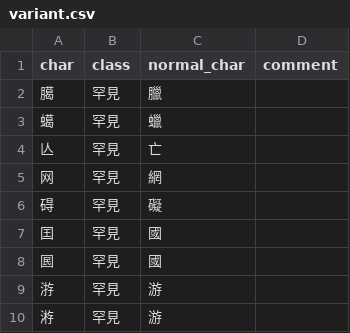
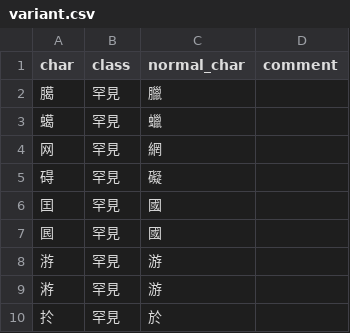
Before and after one commit to CanCLID/rime-cantonese-upstream, a CSV file: variant.csv, drawn as a sheet; only a part is shown; the shorter side is filled out with more unchanged rows.

```diff
--- a/variant.csv
+++ b/variant.csv
@@ -3,3 +3,2 @@ char,class,normal_char,comment
 䗶,罕見,蠟,
-亾,罕見,亡,
 网,罕見,網,
```
Also changed, not shown: 1 other file.
